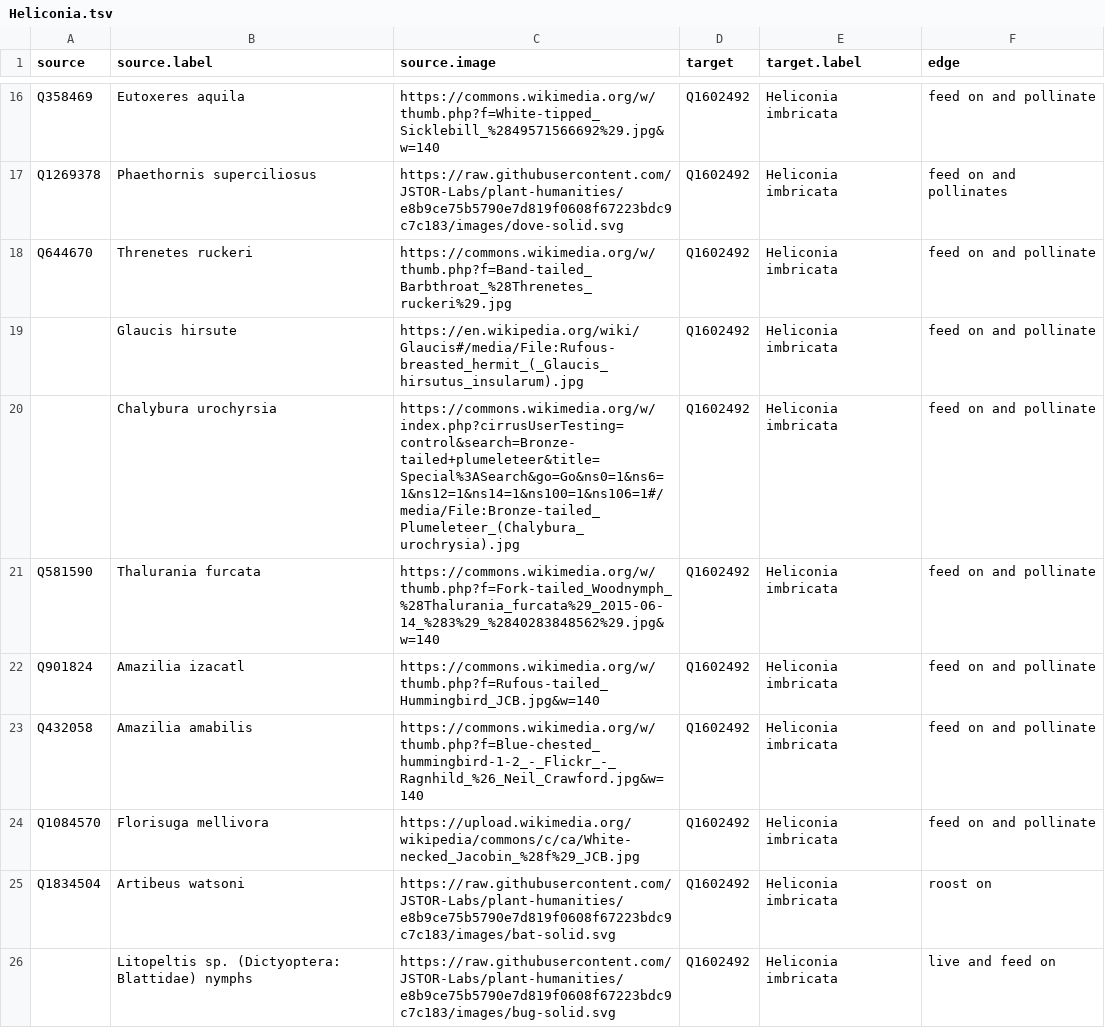
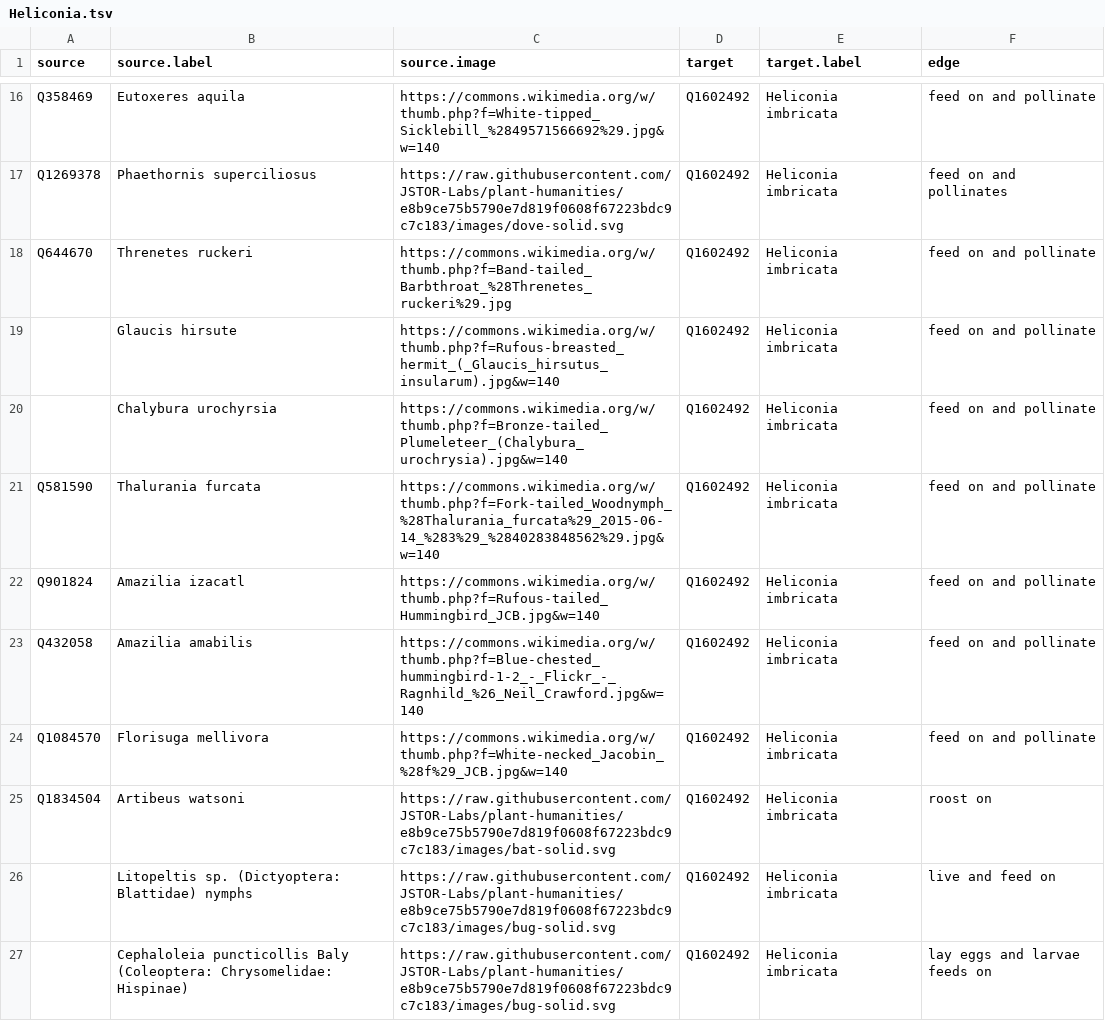
Before and after one commit to JSTOR-Labs/plant-humanities, a TSV file: graphs/Heliconia.tsv, drawn as a sheet; only a part is shown, gaps mark what is left out; the shorter side is filled out with more unchanged rows.

Commit message:
Update Heliconia.tsv

```diff
--- a/graphs/Heliconia.tsv
+++ b/graphs/Heliconia.tsv
@@ -18,4 +18,4 @@ Q1269378 	Phaethornis superciliosus	https://raw.githubusercontent.com/JSTOR-Labs
 Q644670 	Threnetes ruckeri	https://commons.wikimedia.org/w/thumb.php?f=Band-tailed_Barbthroat_%28Threnetes_ruckeri%29.jpg	Q1602492	Heliconia imbricata	feed on and pollinate
-	Glaucis hirsute	https://en.wikipedia.org/wiki/Glaucis#/media/File:Rufous-breasted_hermit_(_Glaucis_hirsutus_insularum).jpg	Q1602492	Heliconia imbricata	feed on and pollinate
-	Chalybura urochyrsia	https://commons.wikimedia.org/w/index.php?cirrusUserTesting=control&search=Bronze-tailed+plumeleteer&title=Special%3ASearch&go=Go&ns0=1&ns6=1&ns12=1&ns14=1&ns100=1&ns106=1#/media/File:Bronze-tailed_Plumeleteer_(Chalybura_urochrysia).jpg	Q1602492	Heliconia imbricata	feed on and pollinate
+	Glaucis hirsute	https://commons.wikimedia.org/w/thumb.php?f=Rufous-breasted_hermit_(_Glaucis_hirsutus_insularum).jpg&w=140	Q1602492	Heliconia imbricata	feed on and pollinate
+	Chalybura urochyrsia	https://commons.wikimedia.org/w/thumb.php?f=Bronze-tailed_Plumeleteer_(Chalybura_urochrysia).jpg&w=140	Q1602492	Heliconia imbricata	feed on and pollinate
 Q581590	Thalurania furcata	https://commons.wikimedia.org/w/thumb.php?f=Fork-tailed_Woodnymph_%28Thalurania_furcata%29_2015-06-14_%283%29_%2840283848562%29.jpg&w=140	Q1602492	Heliconia imbricata	feed on and pollinate
@@ -23,3 +23,3 @@ Q901824	Amazilia izacatl	https://commons.wikimedia.org/w/thumb.php?f=Rufous-tail
 Q432058	Amazilia amabilis	https://commons.wikimedia.org/w/thumb.php?f=Blue-chested_hummingbird-1-2_-_Flickr_-_Ragnhild_%26_Neil_Crawford.jpg&w=140	Q1602492	Heliconia imbricata	feed on and pollinate
-Q1084570	Florisuga mellivora	https://upload.wikimedia.org/wikipedia/commons/c/ca/White-necked_Jacobin_%28f%29_JCB.jpg	Q1602492	Heliconia imbricata	feed on and pollinate
+Q1084570	Florisuga mellivora	https://commons.wikimedia.org/w/thumb.php?f=White-necked_Jacobin_%28f%29_JCB.jpg&w=140	Q1602492	Heliconia imbricata	feed on and pollinate
 Q1834504 	Artibeus watsoni	https://raw.githubusercontent.com/JSTOR-Labs/plant-humanities/e8b9ce75b5790e7d819f0608f67223bdc9c7c183/images/bat-solid.svg	Q1602492	Heliconia imbricata	roost on
```
